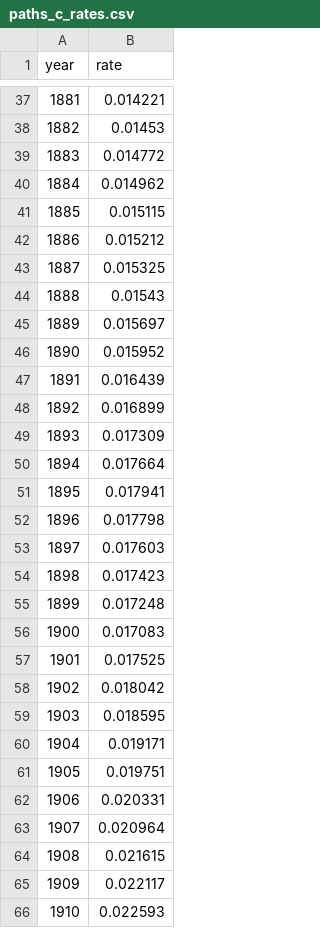
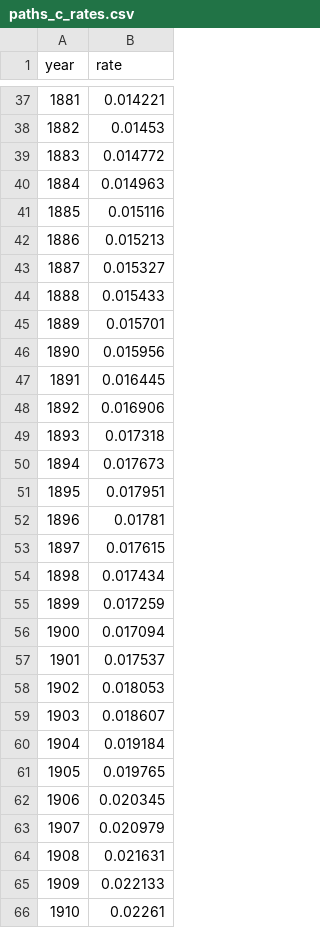
Before and after one commit to c-voelkle/pacifica, a CSV file: finance/build/paths_c_rates.csv, drawn as a sheet; only a part is shown, gaps mark what is left out; the diff covers the shown part only.

```diff
--- a/finance/build/paths_c_rates.csv
+++ b/finance/build/paths_c_rates.csv
@@ -39,28 +39,28 @@ year,rate
 1883,0.014772
-1884,0.014962
-1885,0.015115
-1886,0.015212
-1887,0.015325
-1888,0.01543
-1889,0.015697
-1890,0.015952
-1891,0.016439
-1892,0.016899
-1893,0.017309
-1894,0.017664
-1895,0.017941
-1896,0.017798
-1897,0.017603
-1898,0.017423
-1899,0.017248
-1900,0.017083
-1901,0.017525
-1902,0.018042
-1903,0.018595
-1904,0.019171
-1905,0.019751
-1906,0.020331
-1907,0.020964
-1908,0.021615
-1909,0.022117
-1910,0.022593
+1884,0.014963
+1885,0.015116
+1886,0.015213
+1887,0.015327
+1888,0.015433
+1889,0.015701
+1890,0.015956
+1891,0.016445
+1892,0.016906
+1893,0.017318
+1894,0.017673
+1895,0.017951
+1896,0.01781
+1897,0.017615
+1898,0.017434
+1899,0.017259
+1900,0.017094
+1901,0.017537
+1902,0.018053
+1903,0.018607
+1904,0.019184
+1905,0.019765
+1906,0.020345
+1907,0.020979
+1908,0.021631
+1909,0.022133
+1910,0.02261
```
Also changed, not shown: 22 edited cells elsewhere in this file, population/outputs/canon_by_year.csv, population/outputs/flows_by_year.csv, 11 other files.
